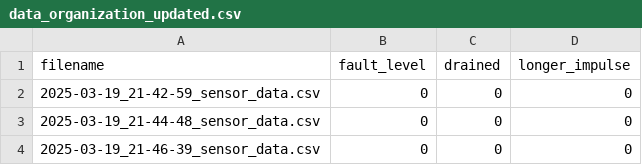
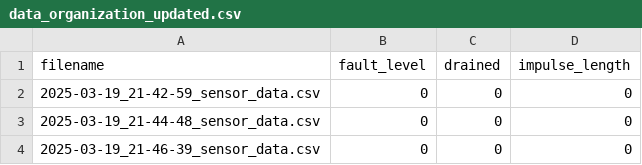
Before and after one commit to alex-l-young/urbansurge, a CSV file: analysis/lab_system/data_acquisition/data_organization_updated.csv, drawn as a sheet; only a part is shown.

Commit message:
analysis

```diff
--- a/analysis/lab_system/data_acquisition/data_organization_updated.csv
+++ b/analysis/lab_system/data_acquisition/data_organization_updated.csv
@@ -1,2 +1,2 @@
-filename,fault_level,drained,longer_impulse
+filename,fault_level,drained,impulse_length
 2025-03-19_21-42-59_sensor_data.csv,0,0,0
```
Also changed, not shown: 4 other files.
